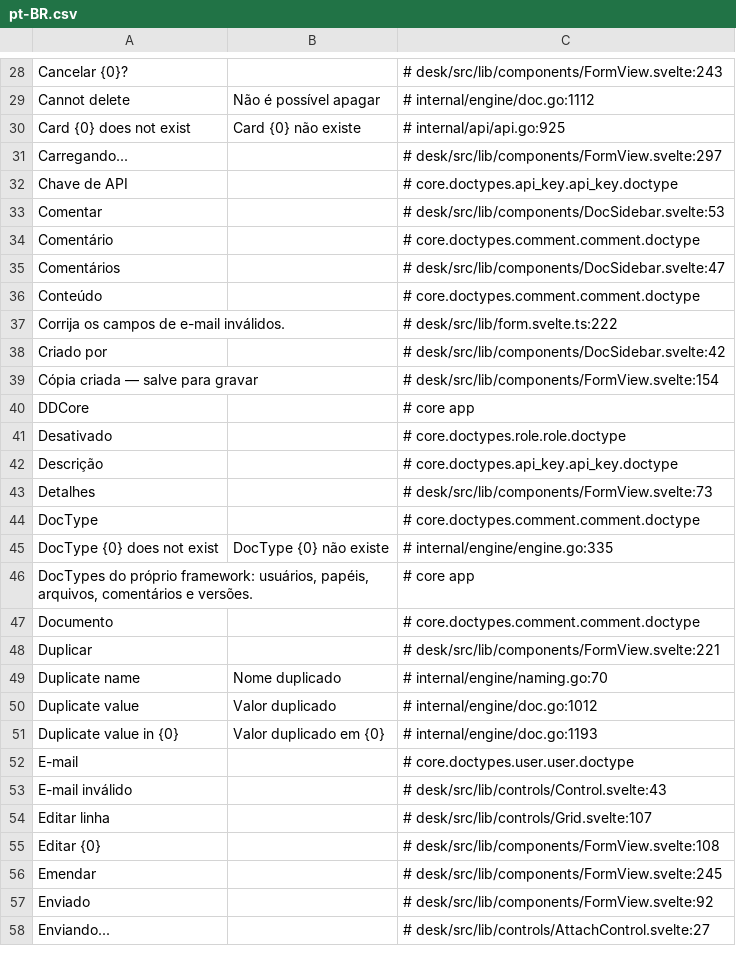
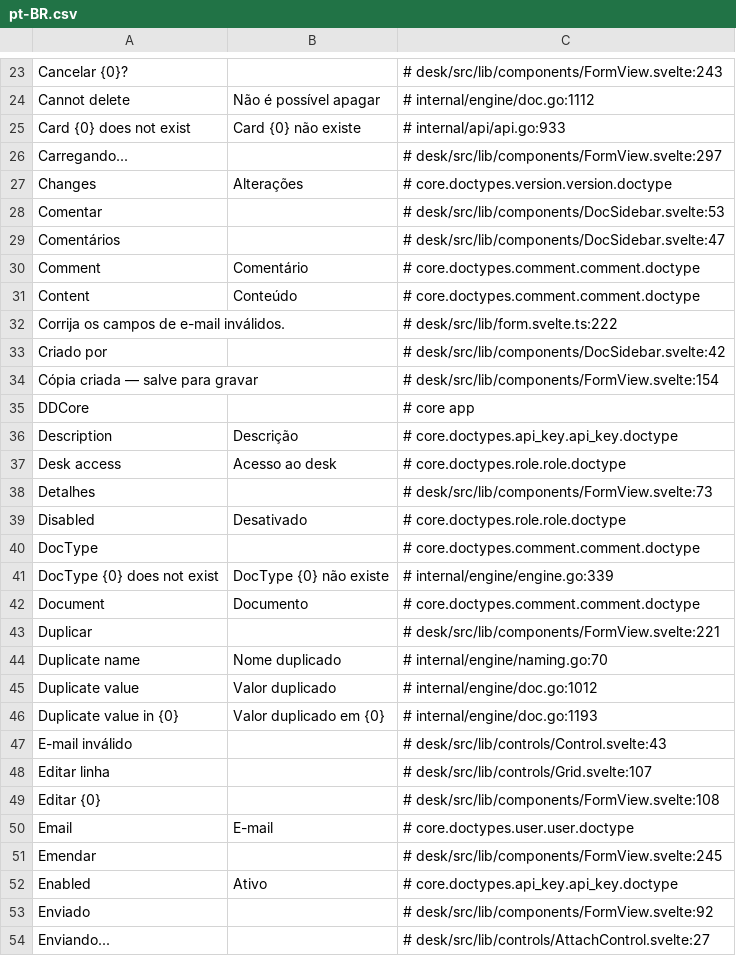
Before and after one commit to jrvidotti/ddcore, a CSV file: core/translations/pt-BR.csv, drawn as a sheet; only a part is shown, gaps mark what is left out; the diff covers the shown part only.

```diff
--- a/core/translations/pt-BR.csv
+++ b/core/translations/pt-BR.csv
@@ -29,9 +24,9 @@ Cancelar {0}?,,# desk/src/lib/components/FormView.svelte:243
 Cannot delete,Não é possível apagar,# internal/engine/doc.go:1112
-Card {0} does not exist,Card {0} não existe,# internal/api/api.go:925
+Card {0} does not exist,Card {0} não existe,# internal/api/api.go:933
 Carregando...,,# desk/src/lib/components/FormView.svelte:297
-Chave de API,,# core.doctypes.api_key.api_key.doctype
+Changes,Alterações,# core.doctypes.version.version.doctype
 Comentar,,# desk/src/lib/components/DocSidebar.svelte:53
-Comentário,,# core.doctypes.comment.comment.doctype
 Comentários,,# desk/src/lib/components/DocSidebar.svelte:47
-Conteúdo,,# core.doctypes.comment.comment.doctype
+Comment,Comentário,# core.doctypes.comment.comment.doctype
+Content,Conteúdo,# core.doctypes.comment.comment.doctype
 Corrija os campos de e-mail inválidos.,,# desk/src/lib/form.svelte.ts:222
@@ -40,9 +35,9 @@ Cópia criada — salve para gravar,,# desk/src/lib/components/FormView.svelte:1
 DDCore,,# core app
-Desativado,,# core.doctypes.role.role.doctype
-Descrição,,# core.doctypes.api_key.api_key.doctype
+Description,Descrição,# core.doctypes.api_key.api_key.doctype
+Desk access,Acesso ao desk,# core.doctypes.role.role.doctype
 Detalhes,,# desk/src/lib/components/FormView.svelte:73
+Disabled,Desativado,# core.doctypes.role.role.doctype
 DocType,,# core.doctypes.comment.comment.doctype
-DocType {0} does not exist,DocType {0} não existe,# internal/engine/engine.go:335
-"DocTypes do próprio framework: usuários, papéis, arquivos, comentários e versões.",,# core app
-Documento,,# core.doctypes.comment.comment.doctype
+DocType {0} does not exist,DocType {0} não existe,# internal/engine/engine.go:339
+Document,Documento,# core.doctypes.comment.comment.doctype
 Duplicar,,# desk/src/lib/components/FormView.svelte:221
@@ -51,3 +46,2 @@ Duplicate value,Valor duplicado,# internal/engine/doc.go:1012
 Duplicate value in {0},Valor duplicado em {0},# internal/engine/doc.go:1193
-E-mail,,# core.doctypes.user.user.doctype
 E-mail inválido,,# desk/src/lib/controls/Control.svelte:43
@@ -55,3 +49,5 @@ Editar linha,,# desk/src/lib/controls/Grid.svelte:107
 Editar {0},,# desk/src/lib/components/FormView.svelte:108
+Email,E-mail,# core.doctypes.user.user.doctype
 Emendar,,# desk/src/lib/components/FormView.svelte:245
+Enabled,Ativo,# core.doctypes.api_key.api_key.doctype
 Enviado,,# desk/src/lib/components/FormView.svelte:92
```
Also changed, not shown: 26 added rows, 26 removed rows and 22 edited cells elsewhere in this file, 14 other files.
